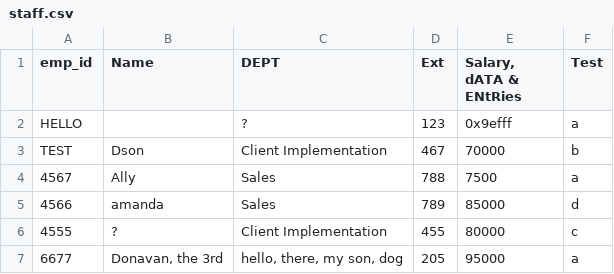
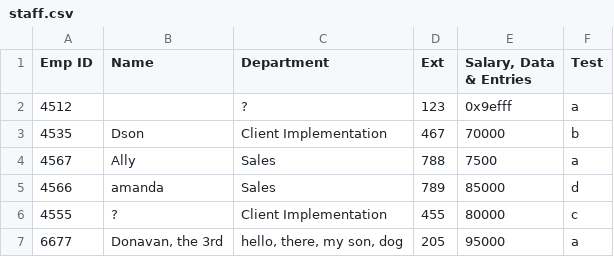
Before and after one commit to Dvidal7788/DataLynx, a CSV file: csv/staff.csv, drawn as a sheet; only a part is shown; the diff covers the shown part only.

```diff
--- a/csv/staff.csv
+++ b/csv/staff.csv
@@ -1,4 +1,4 @@
-emp_id,Name,DEPT,Ext,"Salary,  dATA & ENtRies",Test
-HELLO,,?,123,0x9efff,a
-TEST,Dson,Client Implementation,467,70000,b
+Emp ID,Name,Department,Ext,"Salary,  Data & Entries",Test
+4512,,?,123,0x9efff,a
+4535,Dson,Client Implementation,467,70000,b
 4567,Ally,Sales,788,7500,a
```
Also changed, not shown: 1 added row and 26 removed rows elsewhere in this file, 18 other files.
